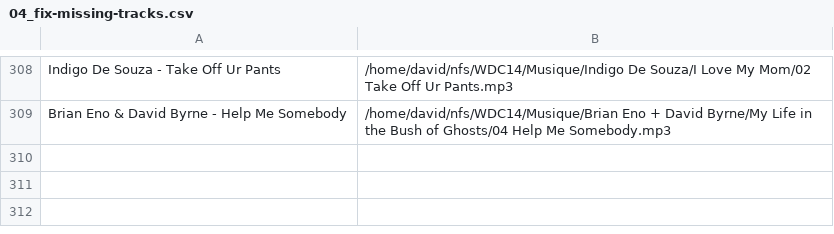
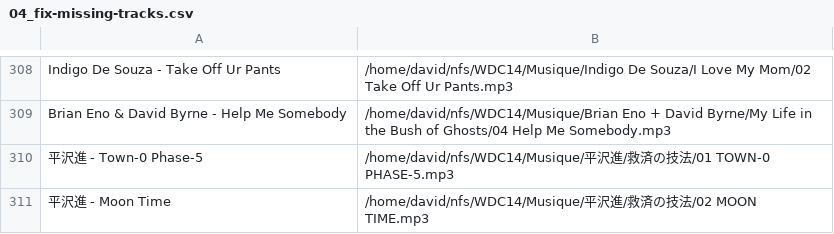
Before and after one commit to dbeley/playlist-versioning, a CSV file: files/04_fix-missing-tracks.csv, drawn as a sheet; only a part is shown, gaps mark what is left out; the diff names each change by its address in the sheet, - before the commit and + after, or states it on an @@ line.

```diff
--- a/files/04_fix-missing-tracks.csv
+++ b/files/04_fix-missing-tracks.csv
+row 310: 平沢進 - Town-0 Phase-5 | /home/david/nfs/WDC14/Musique/平沢進/救済の技法/01 TOWN-0 PHASE-5.mp3
+row 311: 平沢進 - Moon Time | /home/david/nfs/WDC14/Musique/平沢進/救済の技法/02 MOON TIME.mp3
```
Also changed, not shown: files/01_result-mplaylist-missing.csv, files/01_result-mplaylist.csv, 17 other files.
